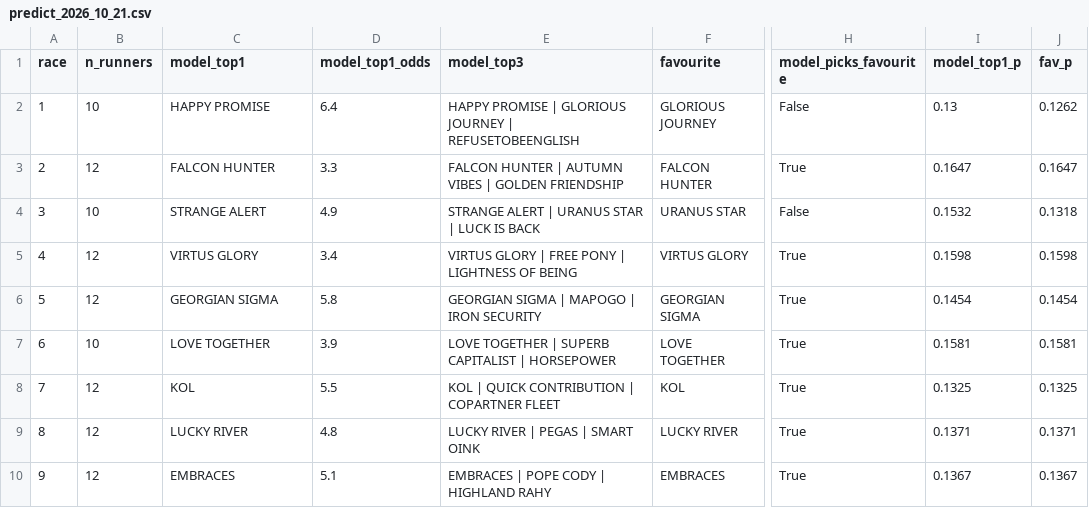
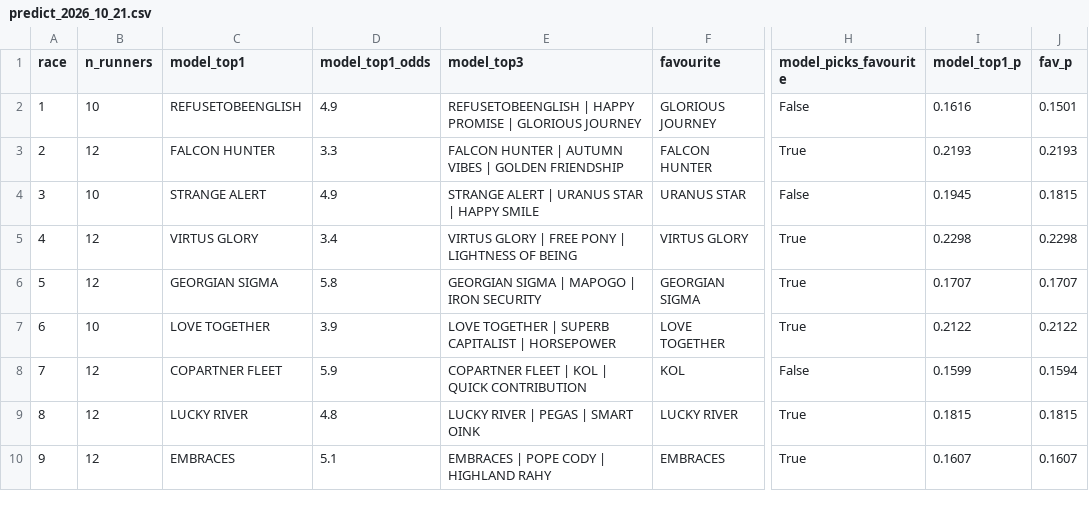
Before and after one commit to remyman124/horse-bet, a CSV file: output/predict_2026_10_21.csv, drawn as a sheet; only a part is shown, gaps mark what is left out; the diff names each change by its address in the sheet, - before the commit and + after, or states it on an @@ line.

```diff
--- a/output/predict_2026_10_21.csv
+++ b/output/predict_2026_10_21.csv
-C2 (model_top1): HAPPY PROMISE
+C2 (model_top1): REFUSETOBEENGLISH
-D2 (model_top1_odds): 6.4
+D2 (model_top1_odds): 4.9
-E2 (model_top3): HAPPY PROMISE | GLORIOUS JOURNEY | REFUSETOBEENGLISH
+E2 (model_top3): REFUSETOBEENGLISH | HAPPY PROMISE | GLORIOUS JOURNEY
-I2 (model_top1_p): 0.13
+I2 (model_top1_p): 0.1616
-J2 (fav_p): 0.1262
+J2 (fav_p): 0.1501
-I3 (model_top1_p): 0.1647
+I3 (model_top1_p): 0.2193
-J3 (fav_p): 0.1647
+J3 (fav_p): 0.2193
-E4 (model_top3): STRANGE ALERT | URANUS STAR | LUCK IS BACK
+E4 (model_top3): STRANGE ALERT | URANUS STAR | HAPPY SMILE
-I4 (model_top1_p): 0.1532
+I4 (model_top1_p): 0.1945
-J4 (fav_p): 0.1318
+J4 (fav_p): 0.1815
-I5 (model_top1_p): 0.1598
+I5 (model_top1_p): 0.2298
-J5 (fav_p): 0.1598
+J5 (fav_p): 0.2298
-I6 (model_top1_p): 0.1454
+I6 (model_top1_p): 0.1707
-J6 (fav_p): 0.1454
+J6 (fav_p): 0.1707
-I7 (model_top1_p): 0.1581
+I7 (model_top1_p): 0.2122
-J7 (fav_p): 0.1581
+J7 (fav_p): 0.2122
-C8 (model_top1): KOL
+C8 (model_top1): COPARTNER FLEET
-D8 (model_top1_odds): 5.5
+D8 (model_top1_odds): 5.9
-E8 (model_top3): KOL | QUICK CONTRIBUTION | COPARTNER FLEET
+E8 (model_top3): COPARTNER FLEET | KOL | QUICK CONTRIBUTION
-H8 (model_picks_favourite): True
+H8 (model_picks_favourite): False
-I8 (model_top1_p): 0.1325
+I8 (model_top1_p): 0.1599
-J8 (fav_p): 0.1325
+J8 (fav_p): 0.1594
-I9 (model_top1_p): 0.1371
+I9 (model_top1_p): 0.1815
-J9 (fav_p): 0.1371
+J9 (fav_p): 0.1815
-I10 (model_top1_p): 0.1367
+I10 (model_top1_p): 0.1607
-J10 (fav_p): 0.1367
+J10 (fav_p): 0.1607
```
Also changed, not shown: output/value_2026_10_21.csv, 4 other files.
